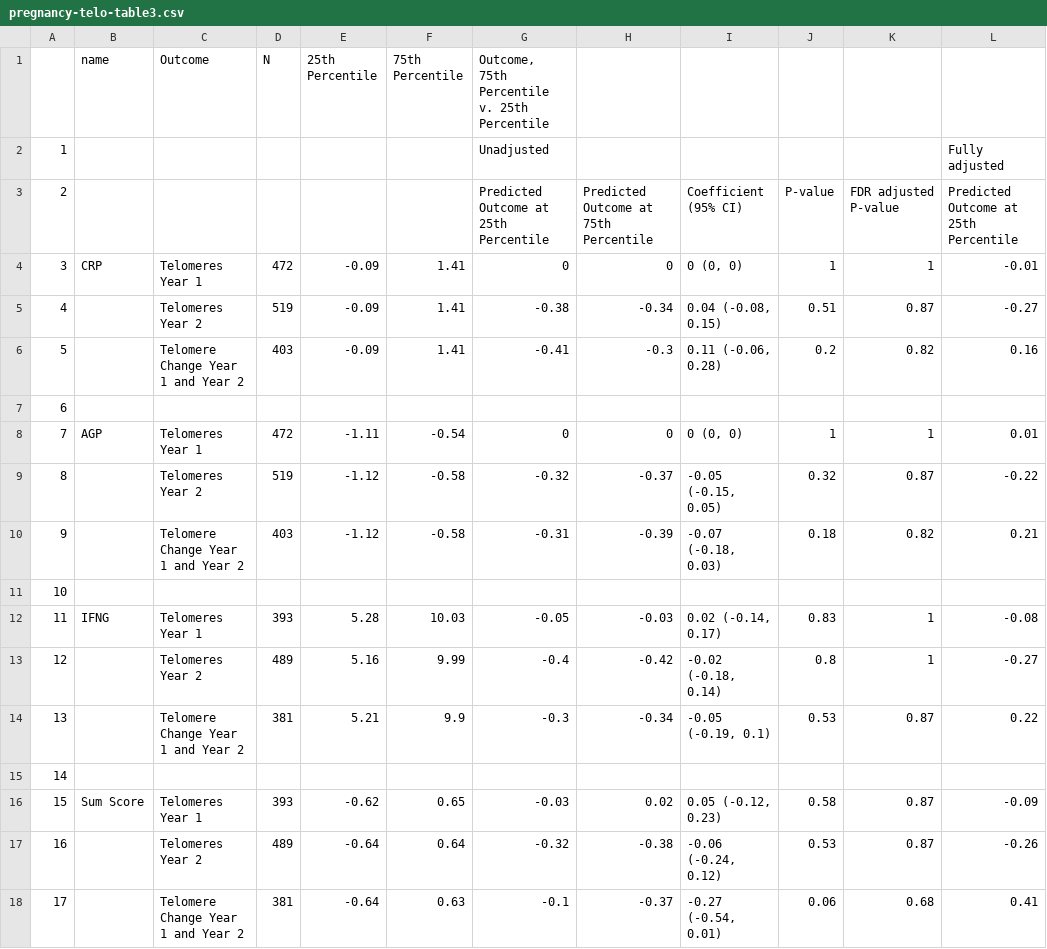
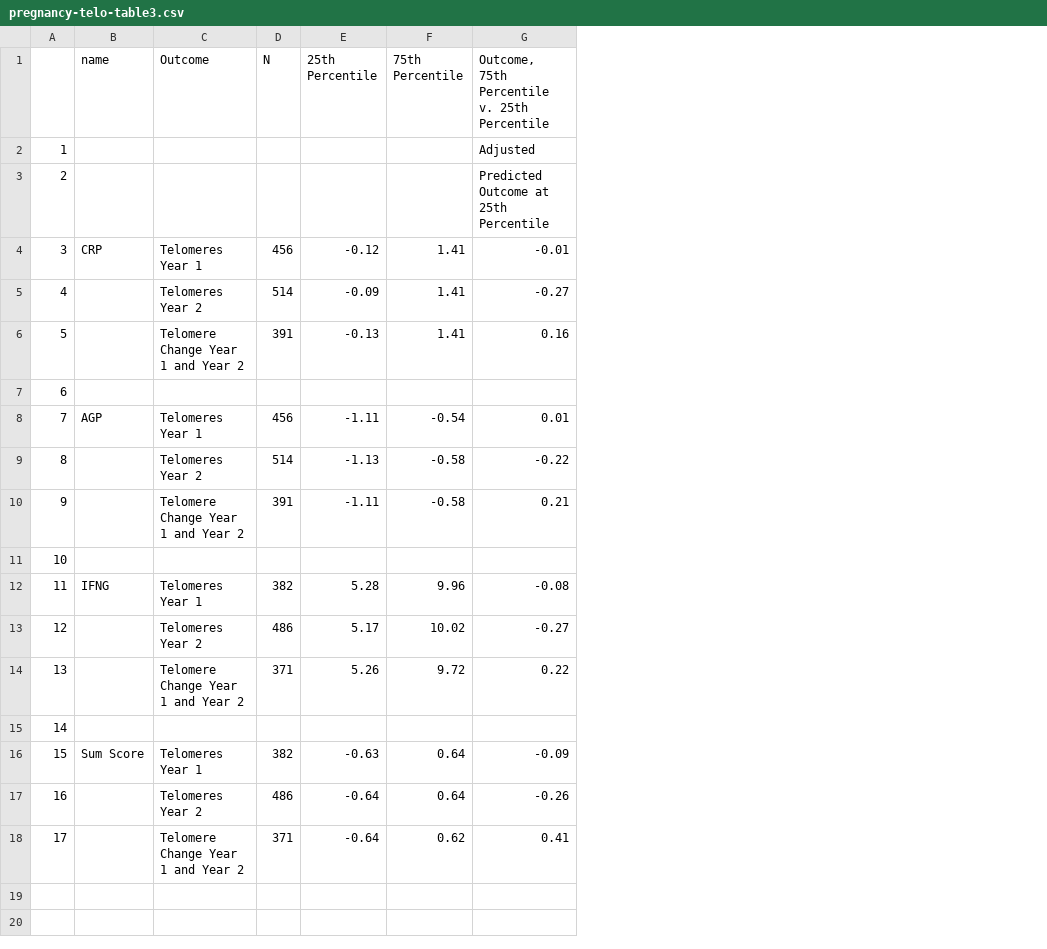
Before and after one commit to washb-eed-substudies/pregnancy-telo, a CSV file: tables/pregnancy-telo-table3.csv, drawn as a sheet; only a part is shown; removed rows and columns are numbered as before the commit, all else as after; the diff names each change by its address in the sheet, - before the commit and + after, or states it on an @@ line.

```diff
--- a/tables/pregnancy-telo-table3.csv
+++ b/tables/pregnancy-telo-table3.csv
-column D (N), rows 4-18: 472 | 519 | 403 |  | 472 | 519 | 403 |  | 393 | 489 | 381 |  | 393 | 489 | 381
+column D (N), rows 4-18: 456 | 514 | 391 |  | 456 | 514 | 391 |  | 382 | 486 | 371 |  | 382 | 486 | 371
-column G, rows 1-18: Outcome, 75th Percentile v. 25th Percentile | Unadjusted | Predicted Outcome at 25th Percentile | 0 | -0.38 | -0.41 |  | 0 | -0.32 | -0.31 |  | -0.05 | -0.4 | -0.3 |  | -0.03 | -0.32 | -0.1
-column H, rows 3-18: Predicted Outcome at 75th Percentile | 0 | -0.34 | -0.3 |  | 0 | -0.37 | -0.39 |  | -0.03 | -0.42 | -0.34 |  | 0.02 | -0.38 | -0.37
-column I, rows 3-18: Coefficient (95% CI) | 0 (0, 0) | 0.04 (-0.08, 0.15) | 0.11 (-0.06, 0.28) |  | 0 (0, 0) | -0.05 (-0.15, 0.05) | -0.07 (-0.18, 0.03) |  | 0.02 (-0.14, 0.17) | -0.02 (-0.18, 0.14) | -0.05 (-0.19, 0.1) |  | 0.05 (-0.12, 0.23) | -0.06 (-0.24, 0.12) | -0.27 (-0.54, 0.01)
-column J, rows 3-18: P-value | 1 | 0.51 | 0.2 |  | 1 | 0.32 | 0.18 |  | 0.83 | 0.8 | 0.53 |  | 0.58 | 0.53 | 0.06
-column K, rows 3-18: FDR adjusted P-value | 1 | 0.87 | 0.82 |  | 1 | 0.87 | 0.82 |  | 1 | 1 | 0.87 |  | 0.87 | 0.87 | 0.68
-G1: (empty)
+G1: Outcome, 75th Percentile v. 25th Percentile
-G2: Fully adjusted
+G2: Adjusted
-E4 (25th Percentile): -0.09
+E4 (25th Percentile): -0.12
-E6 (25th Percentile): -0.09
+E6 (25th Percentile): -0.13
-E9 (25th Percentile): -1.12
+E9 (25th Percentile): -1.13
-E10 (25th Percentile): -1.12
+E10 (25th Percentile): -1.11
-F12 (75th Percentile): 10.03
+F12 (75th Percentile): 9.96
-E13 (25th Percentile): 5.16
+E13 (25th Percentile): 5.17
-F13 (75th Percentile): 9.99
+F13 (75th Percentile): 10.02
-E14 (25th Percentile): 5.21
+E14 (25th Percentile): 5.26
-F14 (75th Percentile): 9.9
+F14 (75th Percentile): 9.72
-E16 (25th Percentile): -0.62
+E16 (25th Percentile): -0.63
-F16 (75th Percentile): 0.65
+F16 (75th Percentile): 0.64
-F18 (75th Percentile): 0.63
+F18 (75th Percentile): 0.62
```
Also changed, not shown: tables/pregnancy-telo-table1.csv, tables/pregnancy-telo-table2.csv, 7 other files.
